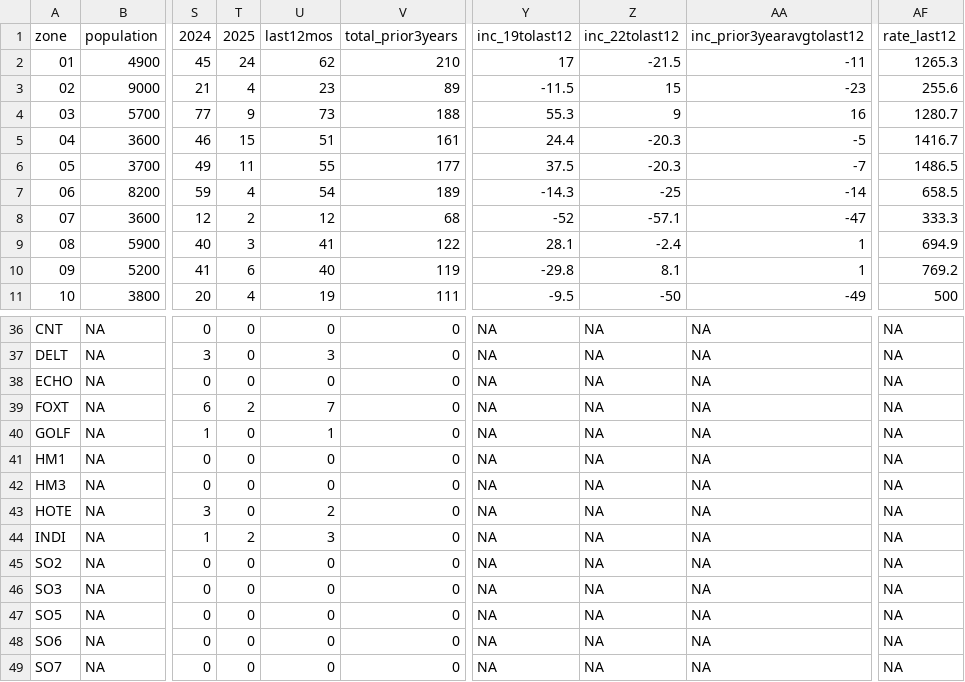
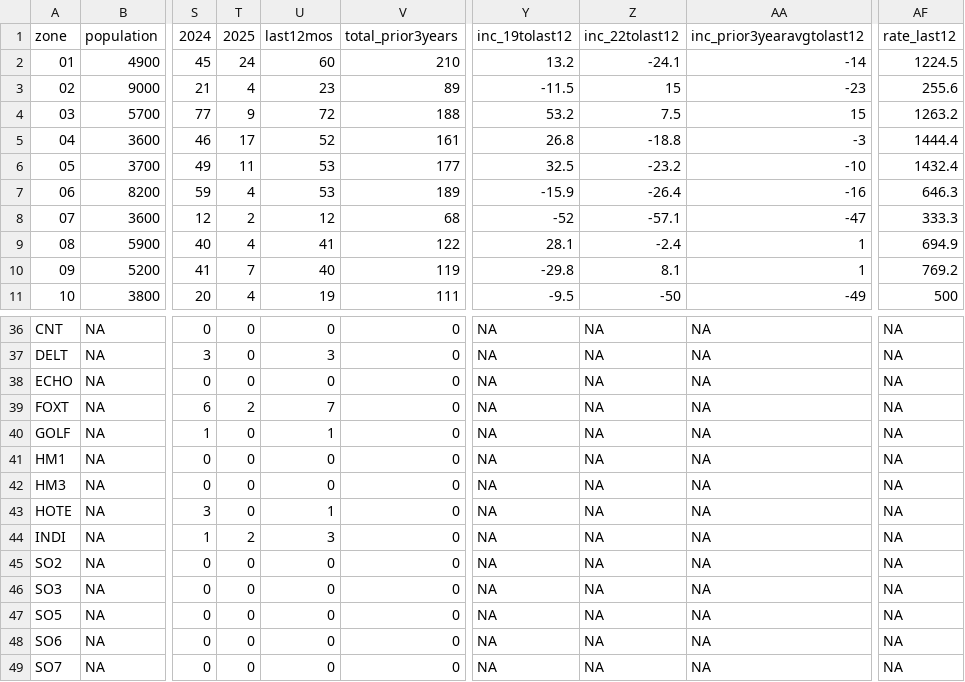
Before and after one commit to abcotvdata/safetytracker_fayetteville, a CSV file: data/output/districts/assaults_district.csv, drawn as a sheet; only a part is shown, gaps mark what is left out; the diff covers the shown part only; the diff names each change by its address in the sheet, - before the commit and + after, or states it on an @@ line.

```diff
--- a/data/output/districts/assaults_district.csv
+++ b/data/output/districts/assaults_district.csv
-U2: 62
+U2: 60
-Y2: 17
+Y2: 13.2
-Z2: -21.5
+Z2: -24.1
-AA2: -11
+AA2: -14
-AF2: 1265.3
+AF2: 1224.5
-U4: 73
+U4: 72
-Y4: 55.3
+Y4: 53.2
-Z4: 9
+Z4: 7.5
-AA4: 16
+AA4: 15
-AF4: 1280.7
+AF4: 1263.2
-T5: 15
+T5: 17
-U5: 51
+U5: 52
-Y5: 24.4
+Y5: 26.8
-Z5: -20.3
+Z5: -18.8
-AA5: -5
+AA5: -3
-AF5: 1416.7
+AF5: 1444.4
-U6: 55
+U6: 53
-Y6: 37.5
+Y6: 32.5
-Z6: -20.3
+Z6: -23.2
-AA6: -7
+AA6: -10
-AF6: 1486.5
+AF6: 1432.4
-U7: 54
+U7: 53
-Y7: -14.3
+Y7: -15.9
-Z7: -25
+Z7: -26.4
-AA7: -14
+AA7: -16
-AF7: 658.5
+AF7: 646.3
-T9: 3
+T9: 4
-T10: 6
+T10: 7
-U43: 2
+U43: 1
```
Also changed, not shown: 33 edited cells elsewhere in this file, data/output/districts/autothefts_district.csv, data/output/districts/district_category.csv, 39 other files.
